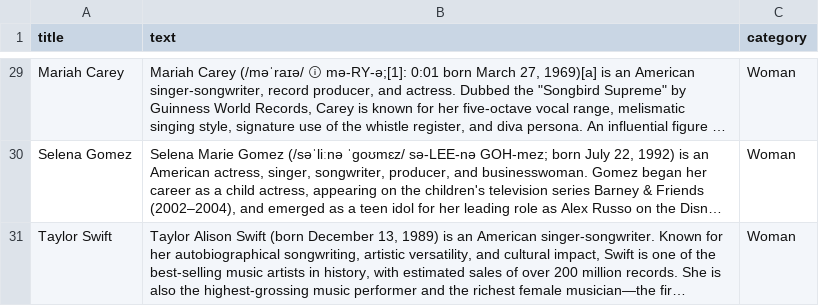
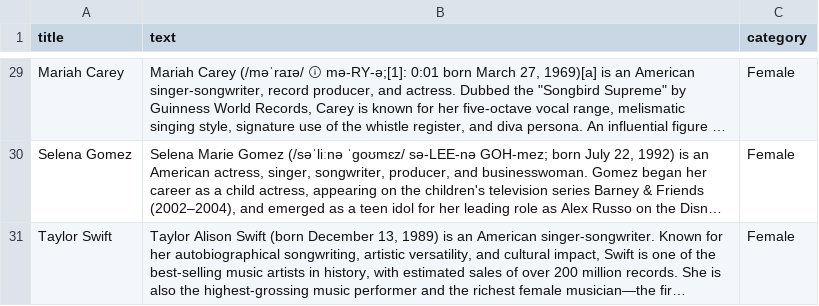
Before and after one commit to jacomyma/vandolie, a CSV file: public/data/Male and female pop artists on Wikipedia.csv, drawn as a sheet; only a part is shown, gaps mark what is left out; long unchanged cells end in …; the diff covers the shown part only; the diff names each change by its address in the sheet, - before the commit and + after, or states it on an @@ line.

```diff
--- a/public/data/Male and female pop artists on Wikipedia.csv
+++ b/public/data/Male and female pop artists on Wikipedia.csv
-C29:C31 (category): Woman
+C29:C31 (category): Female
```
Also changed, not shown: 27 edited cells elsewhere in this file, 3 other files.
